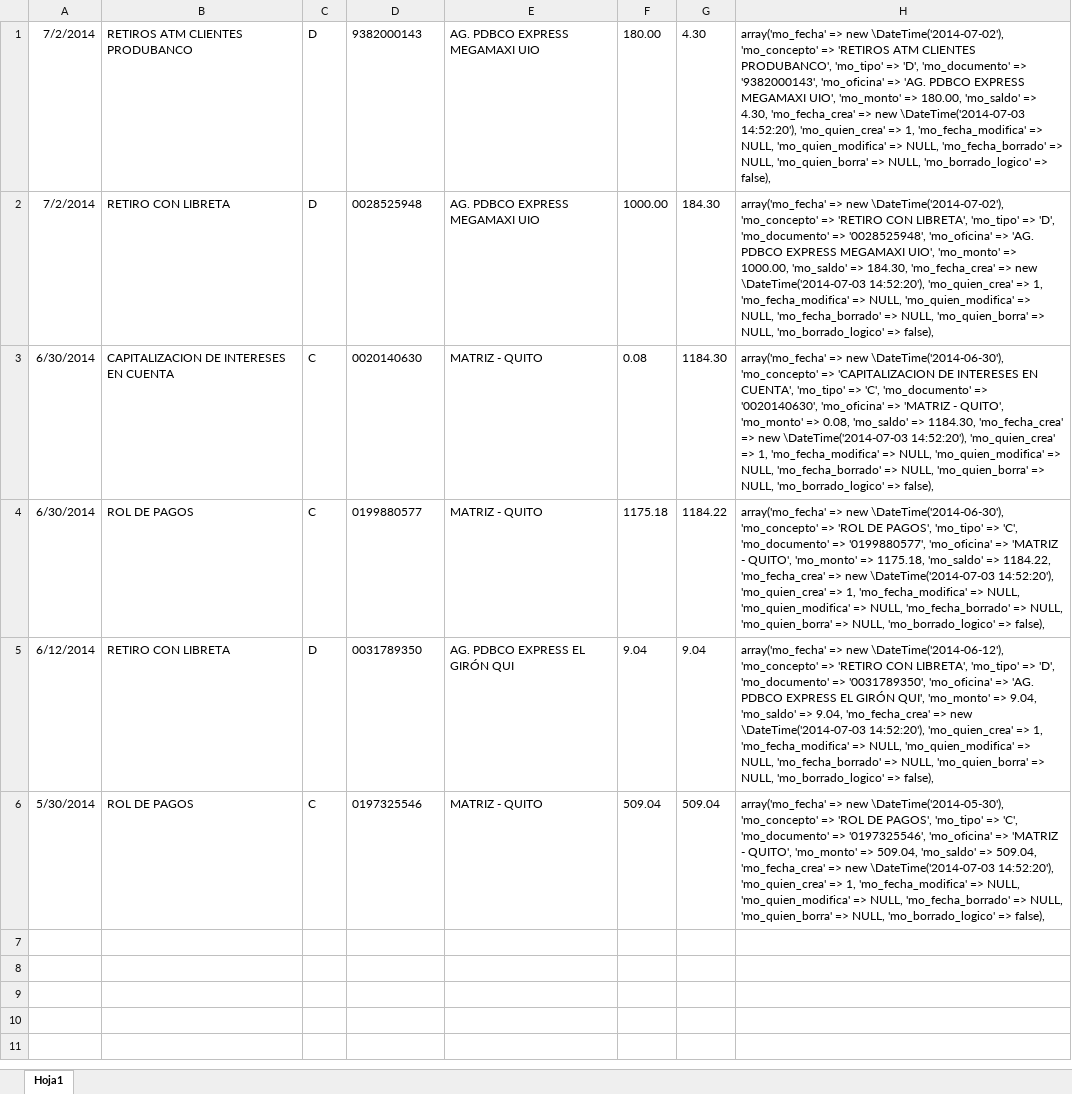
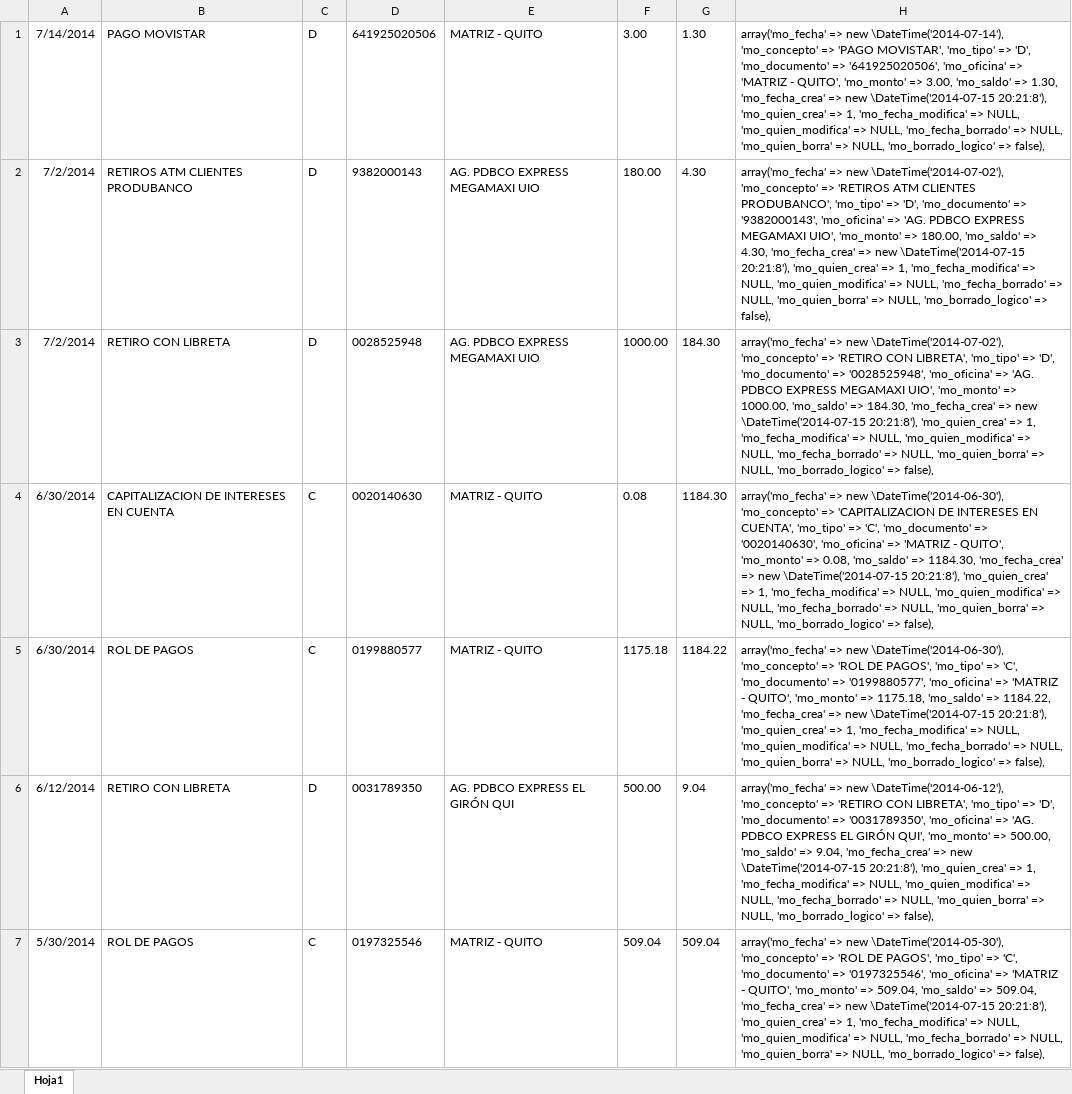
Before and after one commit to def3980/dml2, an Excel workbook: docs/backup/cuenta_12196038826.xlsx, sheet Hoja1, drawn as a sheet; values as stored, in another font and other column widths than the file's, no borders; addresses are those after the commit; the diff names each change by its address in the sheet, - before the commit and + after, or states it on an @@ line.

```diff
--- a/docs/backup/cuenta_12196038826.xlsx (sheet Hoja1)
+++ b/docs/backup/cuenta_12196038826.xlsx (sheet Hoja1)
+row 1: 7/14/2014 | PAGO MOVISTAR | D | 641925020506 | MATRIZ - QUITO | 3.00 | 1.30 | array('mo_fecha' => new \DateTime('2014-07-14'), 'mo_concepto' => 'PAGO MOVISTAR', 'mo_tipo' => 'D', 'mo_documento' => '641925020506', 'mo_oficina' => 'MATRIZ - QUITO', 'mo_monto' => 3.00, 'mo_saldo' => 1.30, 'mo_fecha_crea' => new \DateTime('2014-07-15 20:21:8'), 'mo_quien_crea' => 1, 'mo_fecha_modifica' => NULL, 'mo_quien_modifica' => NULL, 'mo_fecha_borrado' => NULL, 'mo_quien_borra' => NULL, 'mo_borrado_logico' => false),
-H2: …=> new \DateTime('2014-07-03 14:52:20'), 'mo_quien_crea' =>…
+H2: …=> new \DateTime('2014-07-15 20:21:8'), 'mo_quien_crea' =>…
-H3: …=> new \DateTime('2014-07-03 14:52:20'), 'mo_quien_crea' =>…
+H3: …=> new \DateTime('2014-07-15 20:21:8'), 'mo_quien_crea' =>…
-H4: …=> new \DateTime('2014-07-03 14:52:20'), 'mo_quien_crea' =>…
+H4: …=> new \DateTime('2014-07-15 20:21:8'), 'mo_quien_crea' =>…
-H5: …=> new \DateTime('2014-07-03 14:52:20'), 'mo_quien_crea' =>…
+H5: …=> new \DateTime('2014-07-15 20:21:8'), 'mo_quien_crea' =>…
-F6: 9.04
+F6: 500.00
-H6: …'mo_monto' => 9.04, 'mo_saldo' => 9.04, 'mo_fecha_crea' => new \DateTime('2014-07-03 14:52:20'), 'mo_quien_crea' =>…
+H6: …'mo_monto' => 500.00, 'mo_saldo' => 9.04, 'mo_fecha_crea' => new \DateTime('2014-07-15 20:21:8'), 'mo_quien_crea' =>…
-H7: …=> new \DateTime('2014-07-03 14:52:20'), 'mo_quien_crea' =>…
+H7: …=> new \DateTime('2014-07-15 20:21:8'), 'mo_quien_crea' =>…
```
Also changed, not shown: docs/backup/cuenta_2200555126.xlsx, docs/backup/cuenta_2200555154.xlsx, 10 other files.
